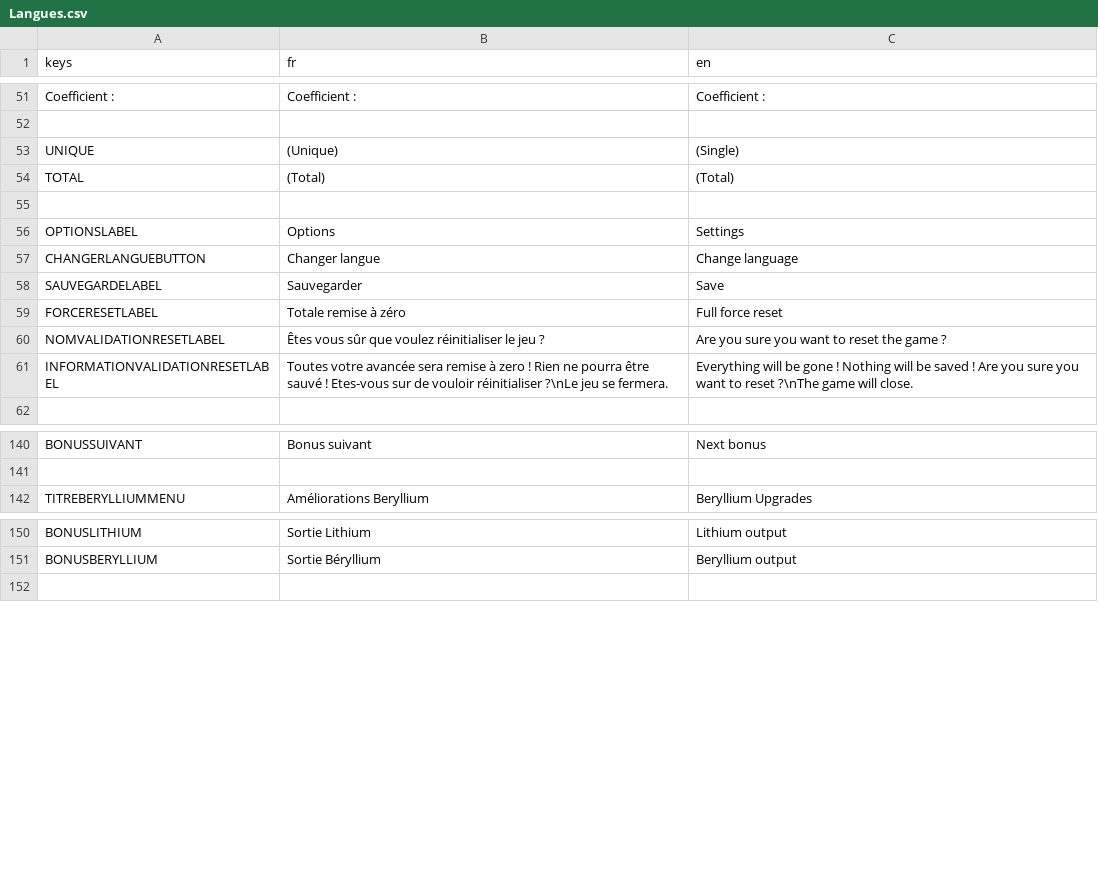
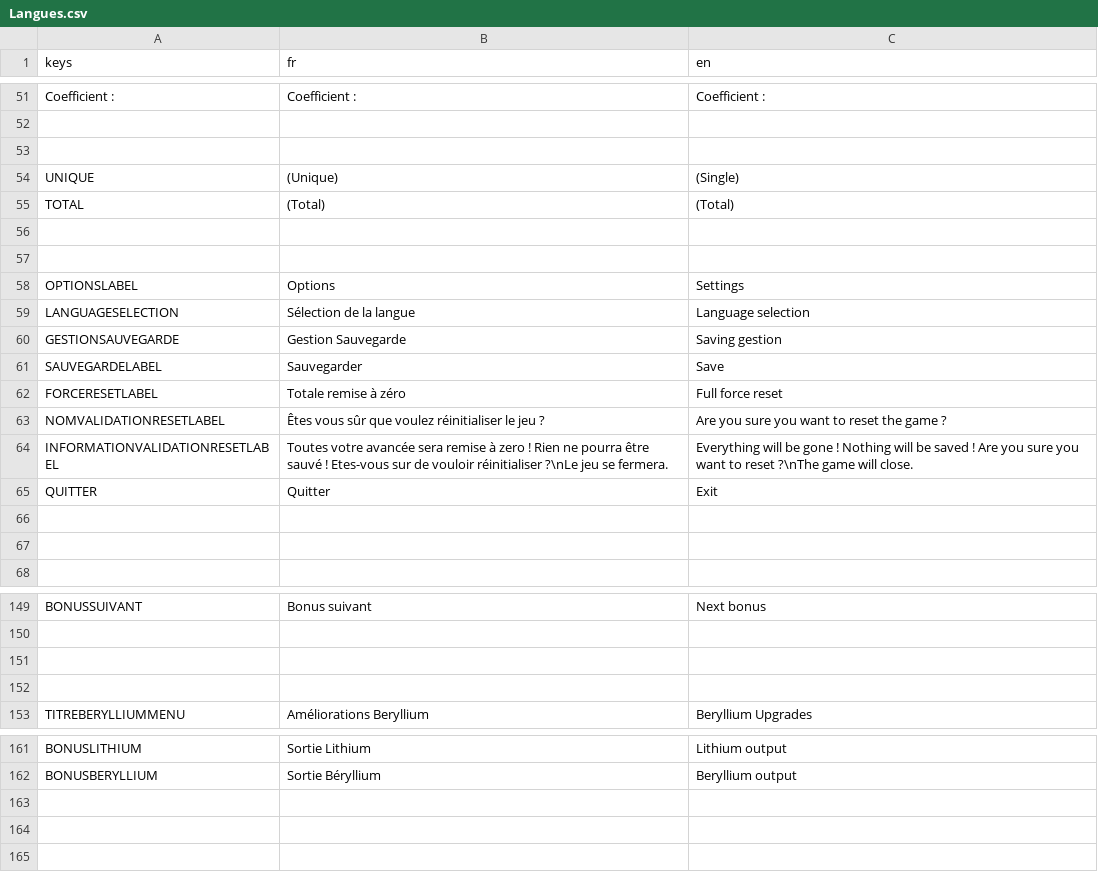
Before and after one commit to loquils/ASE, a CSV file: Game/Script/Options/Langues.csv, drawn as a sheet; only a part is shown, gaps mark what is left out; removed rows and columns are numbered as before the commit, all else as after; the diff covers the shown part only; the diff names each change by its address in the sheet, - before the commit and + after, or states it on an @@ line.

Commit message:
Options
Modification de l'ui des options
Modification de la sélection des langues

```diff
--- a/Game/Script/Options/Langues.csv
+++ b/Game/Script/Options/Langues.csv
+row 53: (empty)
+row 57: (empty)
-row 57: CHANGERLANGUEBUTTON | Changer langue | Change language
+row 59: LANGUAGESELECTION | Sélection de la langue | Language selection
+row 60: GESTIONSAUVEGARDE | Gestion Sauvegarde | Saving gestion
+row 65: QUITTER | Quitter | Exit
+row 66: (empty)
+row 67: (empty)
+row 151: (empty)
+row 152: (empty)
+row 163: (empty)
+row 164: (empty)
```
Also changed, not shown: 4 added rows elsewhere in this file, 7 other files.
